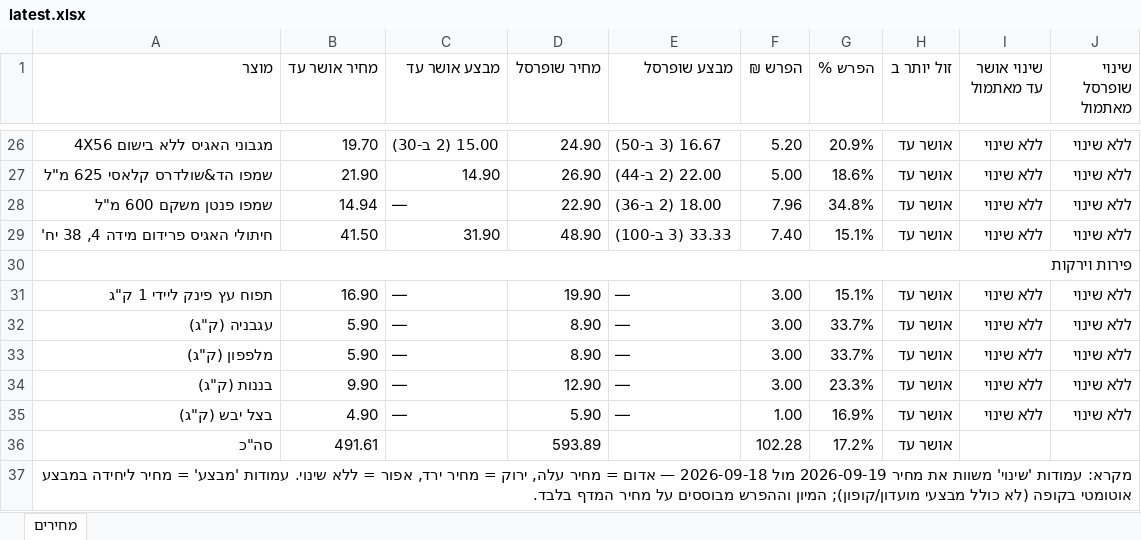
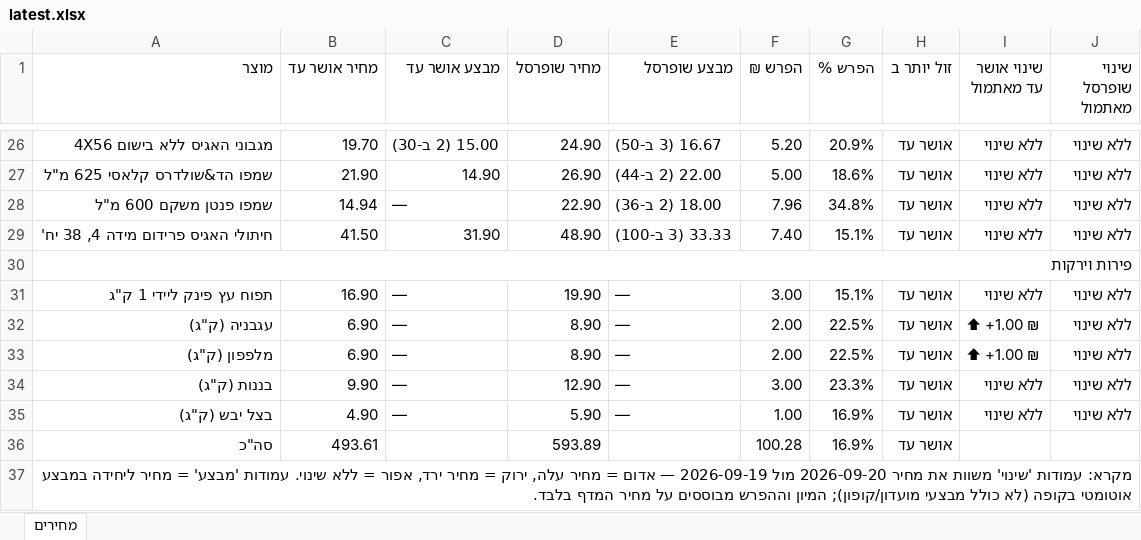
Before and after one commit to Gur1963/MYQA, an Excel workbook: grocery-prices/latest.xlsx, sheet מחירים, drawn as a sheet; only a part is shown, gaps mark what is left out; values as stored, in another font and other column widths than the file's, no cell formats; the diff names each change by its address in the sheet, - before the commit and + after, or states it on an @@ line.

```diff
--- a/grocery-prices/latest.xlsx (sheet מחירים)
+++ b/grocery-prices/latest.xlsx (sheet מחירים)
-B32:B33 (מחיר אושר עד): 5.90
+B32:B33 (מחיר אושר עד): 6.90
-F32:F33 (הפרש ₪): 3.00
+F32:F33 (הפרש ₪): 2.00
-G32:G33 (הפרש %): 33.7%
+G32:G33 (הפרש %): 22.5%
-I32:I33 (שינוי אושר עד מאתמול): ללא שינוי
+I32:I33 (שינוי אושר עד מאתמול): ⬆ +1.00 ₪
-B36 (מחיר אושר עד): 491.61
+B36 (מחיר אושר עד): 493.61
-F36 (הפרש ₪): 102.28
+F36 (הפרש ₪): 100.28
-G36 (הפרש %): 17.2%
+G36 (הפרש %): 16.9%
-A37 (מוצר): …את מחיר 2026-09-19 מול 2026-09-18 — אדום…
+A37 (מוצר): …את מחיר 2026-09-20 מול 2026-09-19 — אדום…
```
Also changed, not shown: cell formats, 1 other file.
